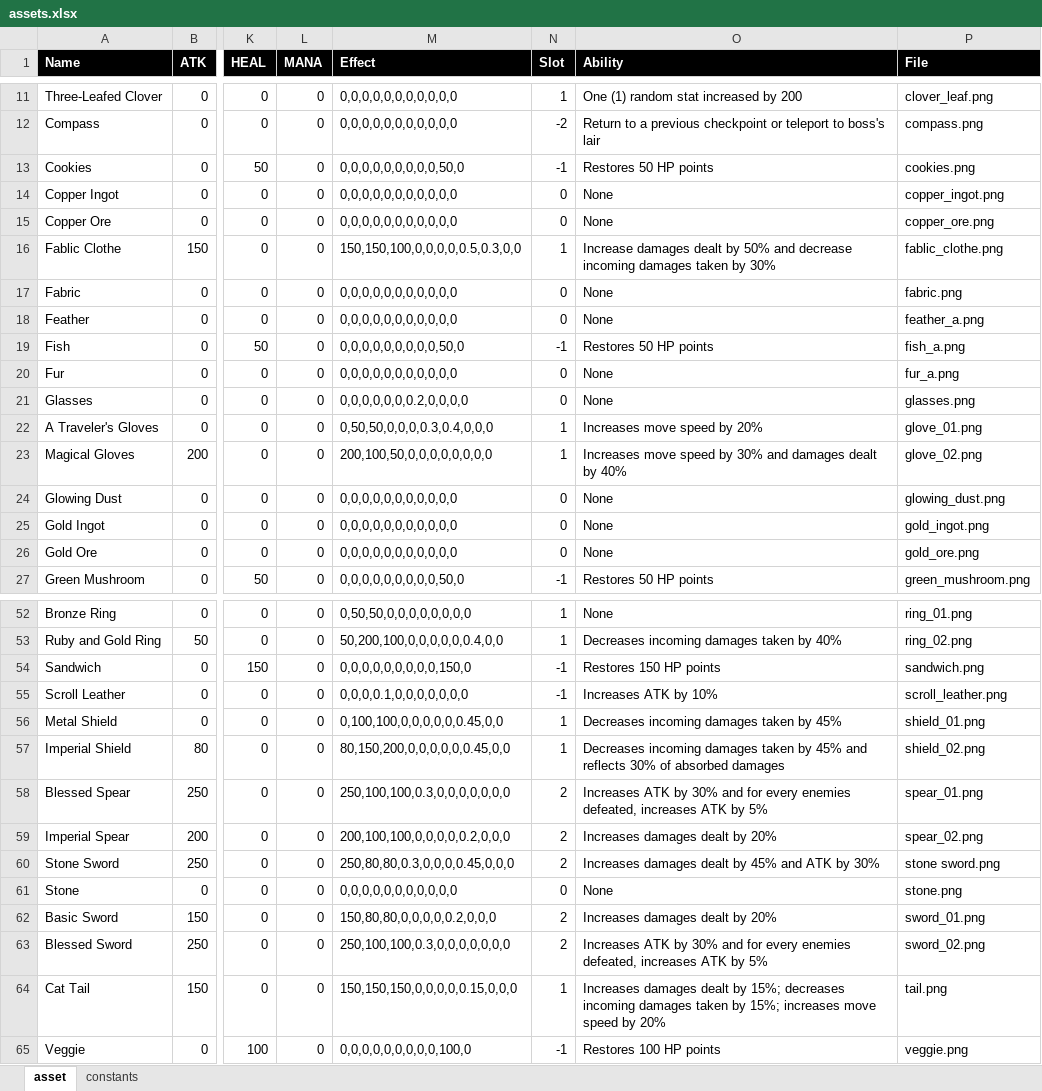
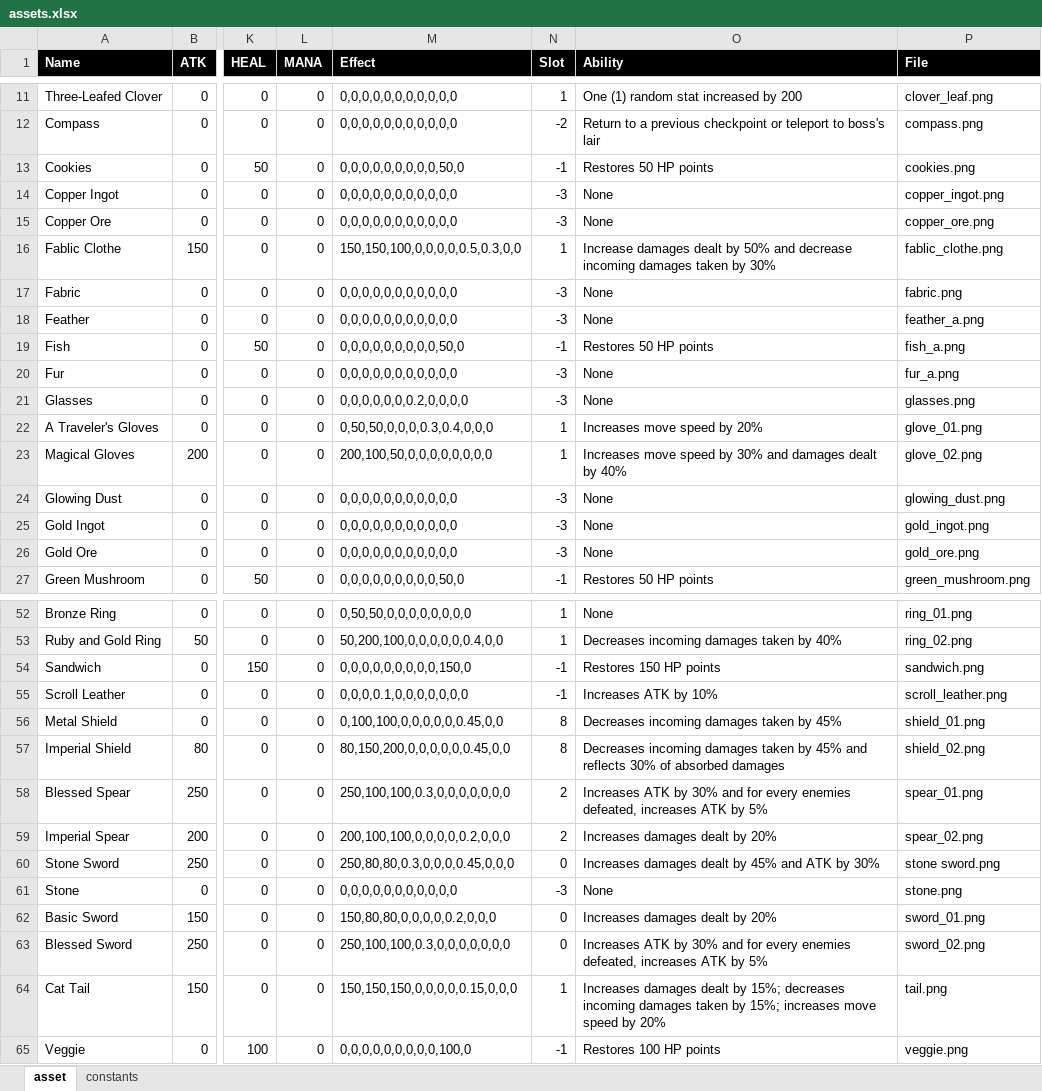
Before and after one commit to duongthanhbao55/JavaGame, an Excel workbook: assets.xlsx, sheet asset, drawn as a sheet; only a part is shown, gaps mark what is left out; values as stored, in another font and other column widths than the file's, no borders; table styles not drawn; the diff covers the shown part only; the diff names each change by its address in the sheet, - before the commit and + after, or states it on an @@ line.

```diff
--- a/assets.xlsx (sheet asset)
+++ b/assets.xlsx (sheet asset)
-N14:N15 (Slot): 0
+N14:N15 (Slot): -3
-N17:N18 (Slot): 0
+N17:N18 (Slot): -3
-N20:N21 (Slot): 0
+N20:N21 (Slot): -3
-N24:N26 (Slot): 0
+N24:N26 (Slot): -3
-N56:N57 (Slot): 1
+N56:N57 (Slot): 8
-N60 (Slot): 2
+N60 (Slot): 0
-N61 (Slot): 0
+N61 (Slot): -3
-N62:N63 (Slot): 2
+N62:N63 (Slot): 0
```
Also changed, not shown: 13 edited cells elsewhere in this sheet, sheet constants, 2 other files.
